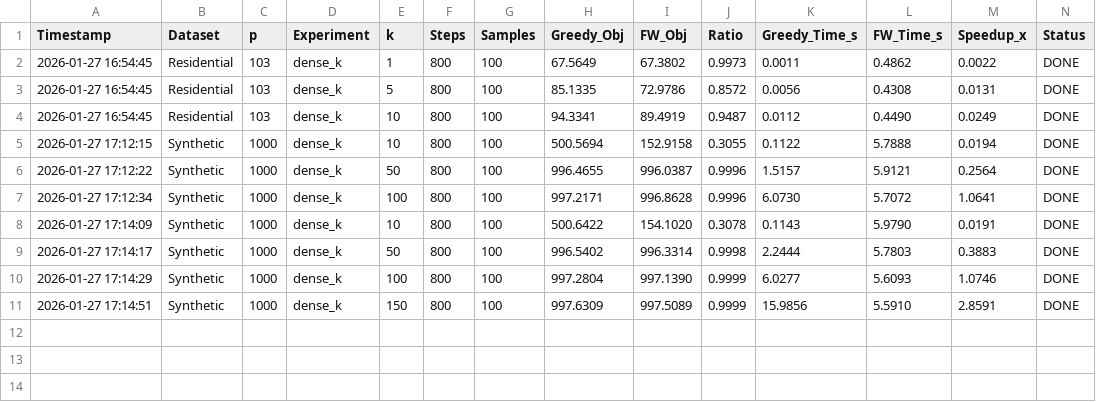
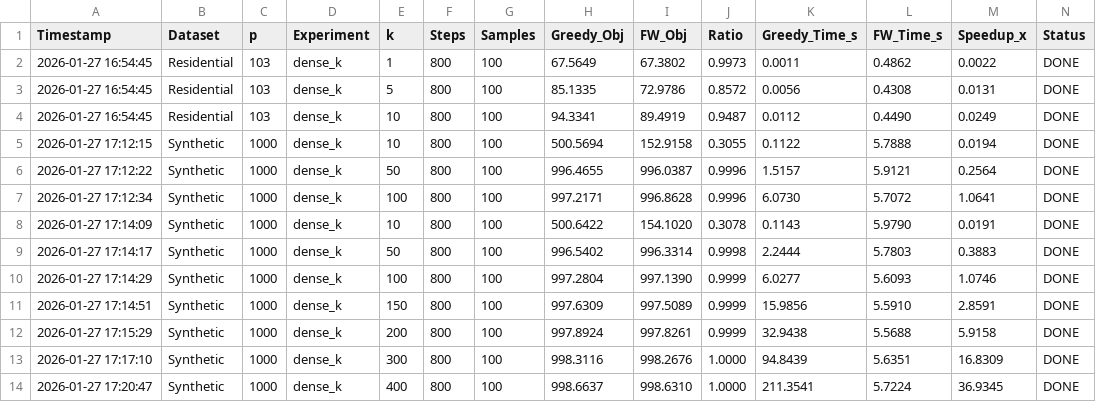
Before and after one commit to SnowHana/gridfw, a CSV file: logs/param_sweep_log.csv, drawn as a sheet; the diff names each change by its address in the sheet, - before the commit and + after, or states it on an @@ line.

```diff
--- a/logs/param_sweep_log.csv
+++ b/logs/param_sweep_log.csv
+row 12: 2026-01-27 17:15:29 | Synthetic | 1000 | dense_k | 200 | 800 | 100 | 997.8924 | 997.8261 | 0.9999 | 32.9438 | 5.5688 | 5.9158 | DONE
+row 13: 2026-01-27 17:17:10 | Synthetic | 1000 | dense_k | 300 | 800 | 100 | 998.3116 | 998.2676 | 1.0000 | 94.8439 | 5.6351 | 16.8309 | DONE
+row 14: 2026-01-27 17:20:47 | Synthetic | 1000 | dense_k | 400 | 800 | 100 | 998.6637 | 998.6310 | 1.0000 | 211.3541 | 5.7224 | 36.9345 | DONE
```
Also changed, not shown: 1 other file.
